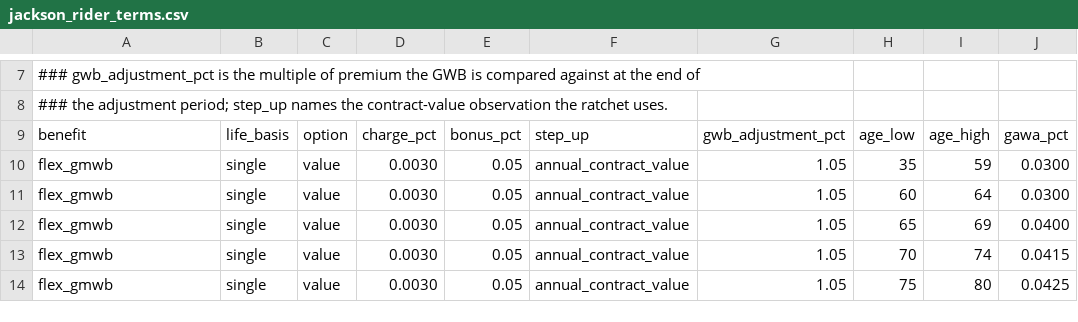
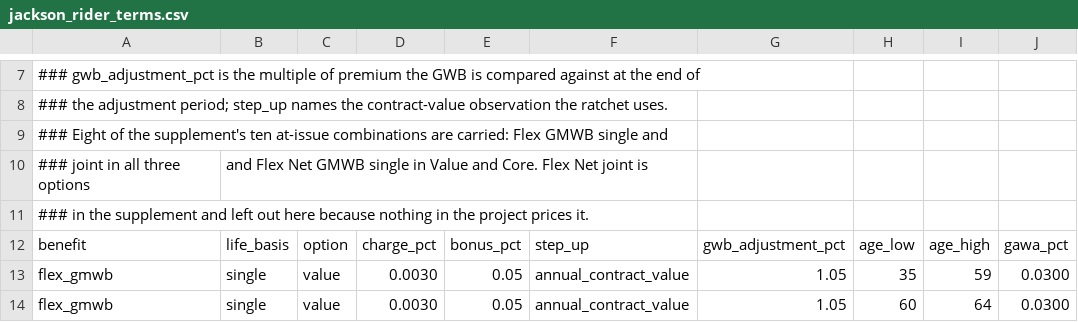
Before and after one commit to soham-parundekar/jackson-va-hedging, a CSV file: data/raw/jackson_rider_terms.csv, drawn as a sheet; only a part is shown, gaps mark what is left out; the shorter side is filled out with more unchanged rows; the diff names each change by its address in the sheet, - before the commit and + after, or states it on an @@ line.

Commit message:
Audit pass 12: the anniversary a projection year lands on is a year later than three age rules assumed
The recursion's year k puts its events on anniversary k+1, so an age limit
written against attained_age + k is the age at the anniversary the year starts
from. Three rules were written that way and one was not, which is why the
discrepancy survived: the bonus clock's limit happened to be right.

What moved. The rate sheet bands the withdrawal percentage by "attained age at
the time of the first withdrawal", and with five deferred years from issue age
70 that withdrawal lands on the sixth anniversary at 76, not 75. Both ages sit
in the same band, so the base case could not tell the two readings apart - but
four deferred years reach 75 and ten reach 81, and the bands break at 74 and 80.
Two robustness rows, three pricing-map cells, six of the eighteen vintage-date
cohorts and one of the two in-force duration bases change percentage. The
at-issue headline, the Greeks, the convexity surface, every hedge table, the
statutory requirement, the reporting lens, the replica, the netting study and
the bootstrap replay are all bit-identical, which is the check that the fix
touched only what it should.

What did not move, and why it was still wrong. The Bonus Base was gated on the
same age condition as the bonus clock; the prospectus puts a condition on the
clock only, so a contract still deferring in its eighties had its bonus frozen
against a stale base. No priced cohort defers that late. The death benefit's
roll-up accrued one anniversary past the freeze the prospectus sets; every
script uses the basic benefit, whose roll-up rate is zero. The GWB adjustment
fell a year late; on the Core option its 105% floor is unreachable, because a
6% simple bonus carries the base past it at the first anniversary - proved by
holding the percentage fixed and moving only the index, across four markets.

Also: the two age limits now read as the last anniversary age each rule reaches,
which is what makes their one-year difference visible rather than two 80s;
BONUS_PERIOD_YEARS and the adjustment-date arithmetic each had two copies and
now have one; project() took a death_benefit argument it never read, and a test
passed it; the behaviour grid and its dataclass were reachable only from a test
that asserted their shape, and two of its nine rows varied an income start age
nothing consumed.

Four tests, each negative-tested by putting its defect back.

```diff
--- a/data/raw/jackson_rider_terms.csv
+++ b/data/raw/jackson_rider_terms.csv
+row 9: ### Eight of the supplement's ten at-issue combinations are carried: Flex GMWB single and
+row 10: ### joint in all three options | and Flex Net GMWB single in Value and Core. Flex Net joint is
+row 11: ### in the supplement and left out here because nothing in the project prices it.
```
Also changed, not shown: reports/tables/behaviour_reconciliation.csv, reports/tables/in_force_vs_disclosed.csv, 21 other files.
